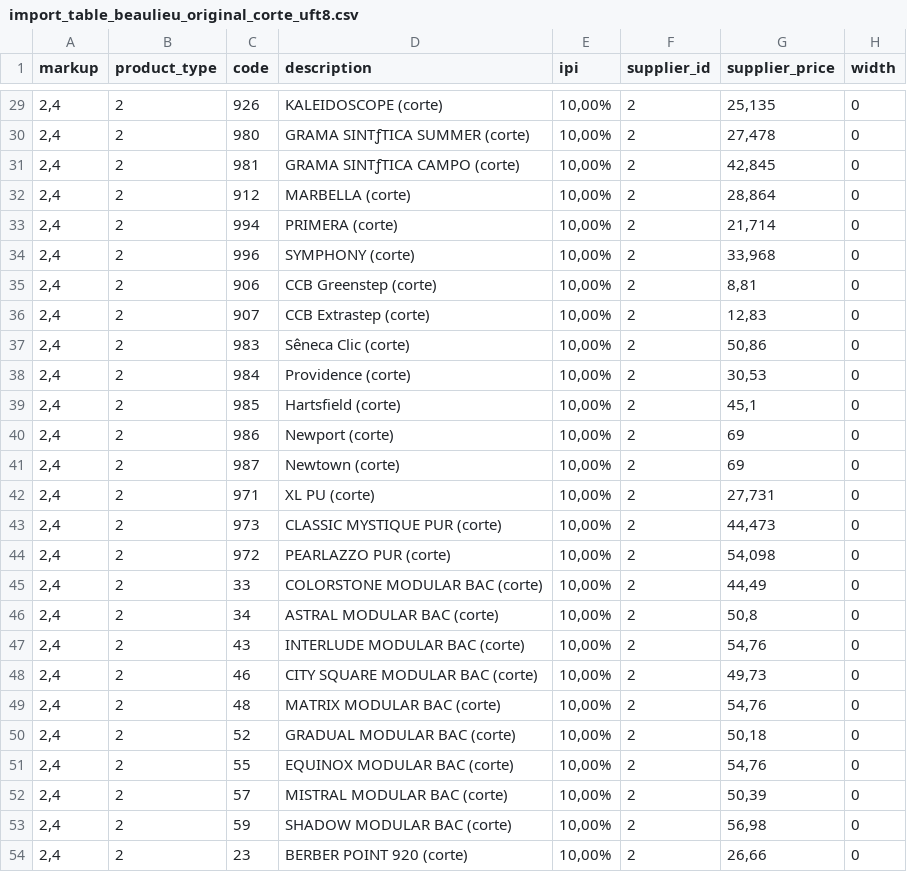
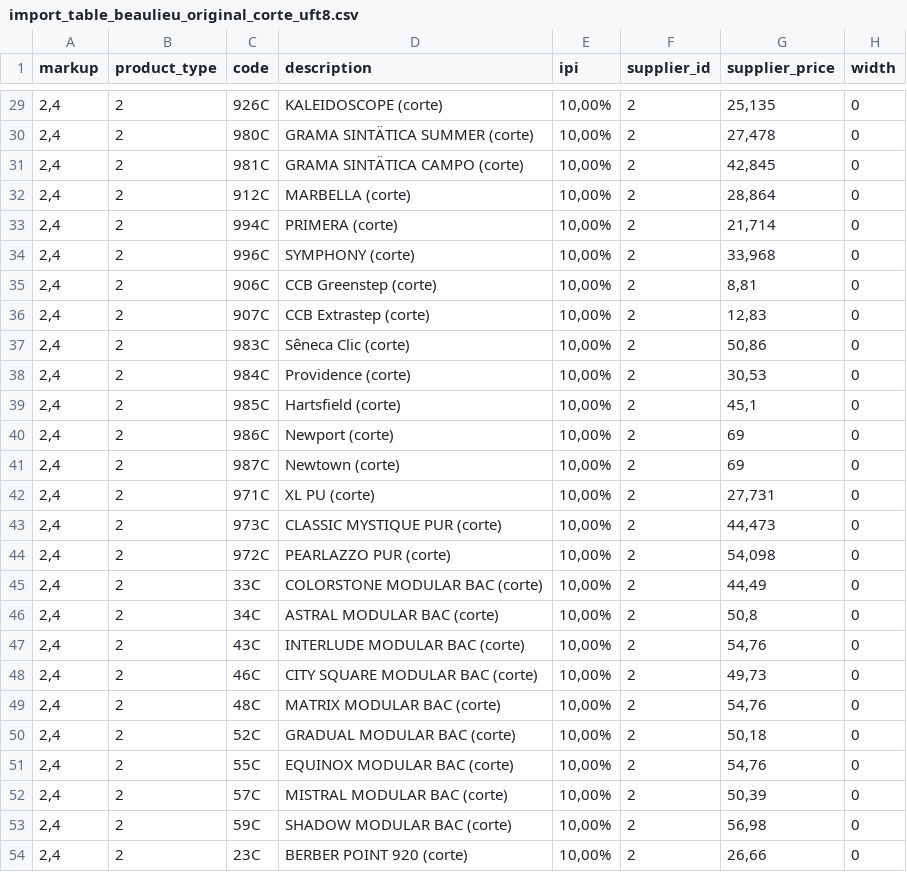
Before and after one commit to kimxoxo/baway, a CSV file: catalogos/beaulieu/import_table_beaulieu_original_corte_uft8.csv, drawn as a sheet; only a part is shown, gaps mark what is left out; the diff covers the shown part only.

```diff
--- a/catalogos/beaulieu/import_table_beaulieu_original_corte_uft8.csv
+++ b/catalogos/beaulieu/import_table_beaulieu_original_corte_uft8.csv
@@ -29,26 +29,26 @@ markup,product_type,code,description,ipi,supplier_id,supplier_price,width
-"2,4",2,926,KALEIDOSCOPE (corte),"10,00%",2,"25,135",0
-"2,4",2,980,GRAMA SINTƒTICA SUMMER (corte),"10,00%",2,"27,478",0
-"2,4",2,981,GRAMA SINTƒTICA CAMPO (corte),"10,00%",2,"42,845",0
-"2,4",2,912,MARBELLA (corte),"10,00%",2,"28,864",0
-"2,4",2,994,PRIMERA (corte),"10,00%",2,"21,714",0
-"2,4",2,996,SYMPHONY (corte),"10,00%",2,"33,968",0
-"2,4",2,906,CCB Greenstep (corte),"10,00%",2,"8,81",0
-"2,4",2,907,CCB Extrastep (corte),"10,00%",2,"12,83",0
-"2,4",2,983,Sêneca Clic (corte),"10,00%",2,"50,86",0
-"2,4",2,984,Providence (corte),"10,00%",2,"30,53",0
-"2,4",2,985,Hartsfield (corte),"10,00%",2,"45,1",0
-"2,4",2,986,Newport (corte),"10,00%",2,69,0
-"2,4",2,987,Newtown (corte),"10,00%",2,69,0
-"2,4",2,971,XL PU  (corte),"10,00%",2,"27,731",0
-"2,4",2,973,CLASSIC MYSTIQUE PUR (corte),"10,00%",2,"44,473",0
-"2,4",2,972,PEARLAZZO PUR (corte),"10,00%",2,"54,098",0
-"2,4",2,33,COLORSTONE MODULAR BAC (corte),"10,00%",2,"44,49",0
-"2,4",2,34,ASTRAL MODULAR BAC (corte),"10,00%",2,"50,8",0
-"2,4",2,43,INTERLUDE MODULAR BAC (corte),"10,00%",2,"54,76",0
-"2,4",2,46,CITY SQUARE MODULAR BAC (corte),"10,00%",2,"49,73",0
-"2,4",2,48,MATRIX MODULAR BAC (corte),"10,00%",2,"54,76",0
-"2,4",2,52,GRADUAL MODULAR BAC (corte),"10,00%",2,"50,18",0
-"2,4",2,55,EQUINOX MODULAR BAC (corte),"10,00%",2,"54,76",0
-"2,4",2,57,MISTRAL MODULAR BAC (corte),"10,00%",2,"50,39",0
-"2,4",2,59,SHADOW MODULAR BAC (corte),"10,00%",2,"56,98",0
-"2,4",2,23,BERBER POINT 920 (corte),"10,00%",2,"26,66",0
+"2,4",2,926C,KALEIDOSCOPE (corte),"10,00%",2,"25,135",0
+"2,4",2,980C,GRAMA SINTÄTICA SUMMER (corte),"10,00%",2,"27,478",0
+"2,4",2,981C,GRAMA SINTÄTICA CAMPO (corte),"10,00%",2,"42,845",0
+"2,4",2,912C,MARBELLA (corte),"10,00%",2,"28,864",0
+"2,4",2,994C,PRIMERA (corte),"10,00%",2,"21,714",0
+"2,4",2,996C,SYMPHONY (corte),"10,00%",2,"33,968",0
+"2,4",2,906C,CCB Greenstep (corte),"10,00%",2,"8,81",0
+"2,4",2,907C,CCB Extrastep (corte),"10,00%",2,"12,83",0
+"2,4",2,983C,Sêneca Clic (corte),"10,00%",2,"50,86",0
+"2,4",2,984C,Providence (corte),"10,00%",2,"30,53",0
+"2,4",2,985C,Hartsfield (corte),"10,00%",2,"45,1",0
+"2,4",2,986C,Newport (corte),"10,00%",2,69,0
+"2,4",2,987C,Newtown (corte),"10,00%",2,69,0
+"2,4",2,971C,XL PU  (corte),"10,00%",2,"27,731",0
+"2,4",2,973C,CLASSIC MYSTIQUE PUR (corte),"10,00%",2,"44,473",0
+"2,4",2,972C,PEARLAZZO PUR (corte),"10,00%",2,"54,098",0
+"2,4",2,33C,COLORSTONE MODULAR BAC (corte),"10,00%",2,"44,49",0
+"2,4",2,34C,ASTRAL MODULAR BAC (corte),"10,00%",2,"50,8",0
+"2,4",2,43C,INTERLUDE MODULAR BAC (corte),"10,00%",2,"54,76",0
+"2,4",2,46C,CITY SQUARE MODULAR BAC (corte),"10,00%",2,"49,73",0
+"2,4",2,48C,MATRIX MODULAR BAC (corte),"10,00%",2,"54,76",0
+"2,4",2,52C,GRADUAL MODULAR BAC (corte),"10,00%",2,"50,18",0
+"2,4",2,55C,EQUINOX MODULAR BAC (corte),"10,00%",2,"54,76",0
+"2,4",2,57C,MISTRAL MODULAR BAC (corte),"10,00%",2,"50,39",0
+"2,4",2,59C,SHADOW MODULAR BAC (corte),"10,00%",2,"56,98",0
+"2,4",2,23C,BERBER POINT 920 (corte),"10,00%",2,"26,66",0
```
Also changed, not shown: 27 edited cells elsewhere in this file, catalogos/beaulieu/import_table_beaulieu_original_corte.csv, catalogos/beaulieu/import_table_beaulieu_original_rolo.csv, 5 other files.
